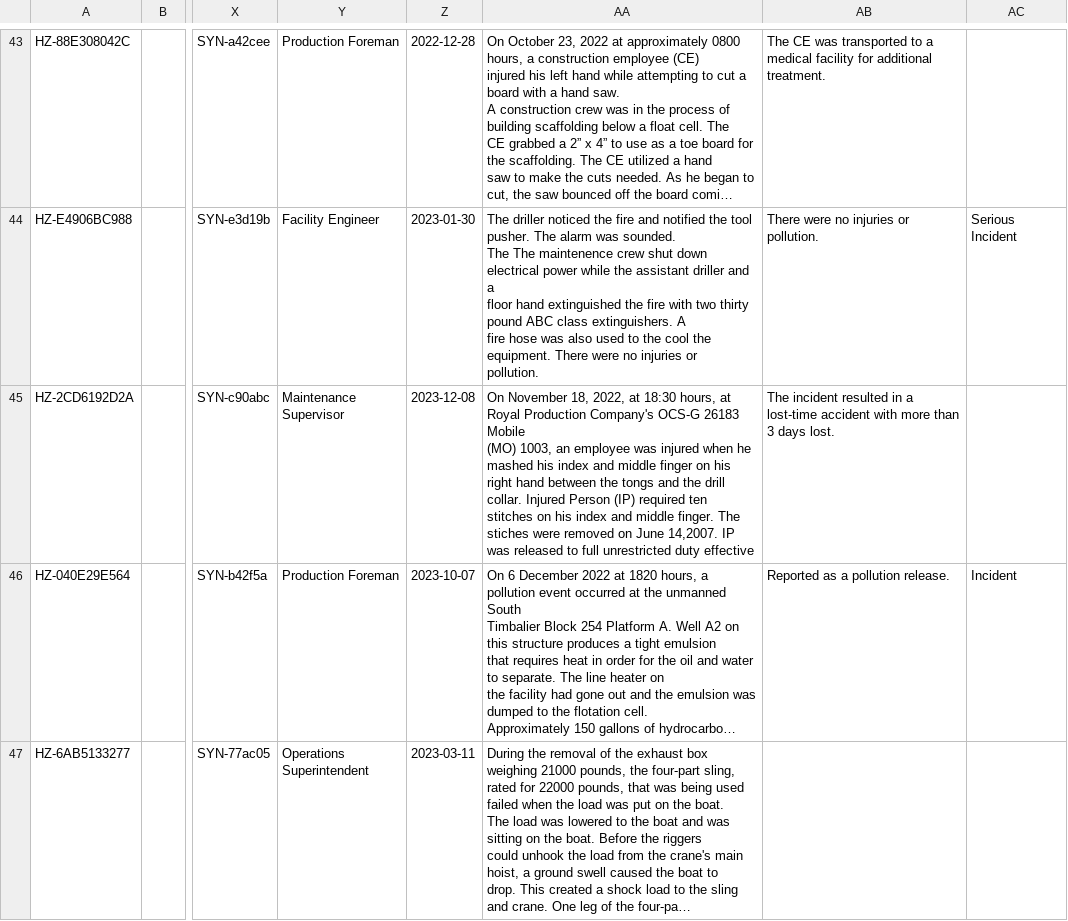
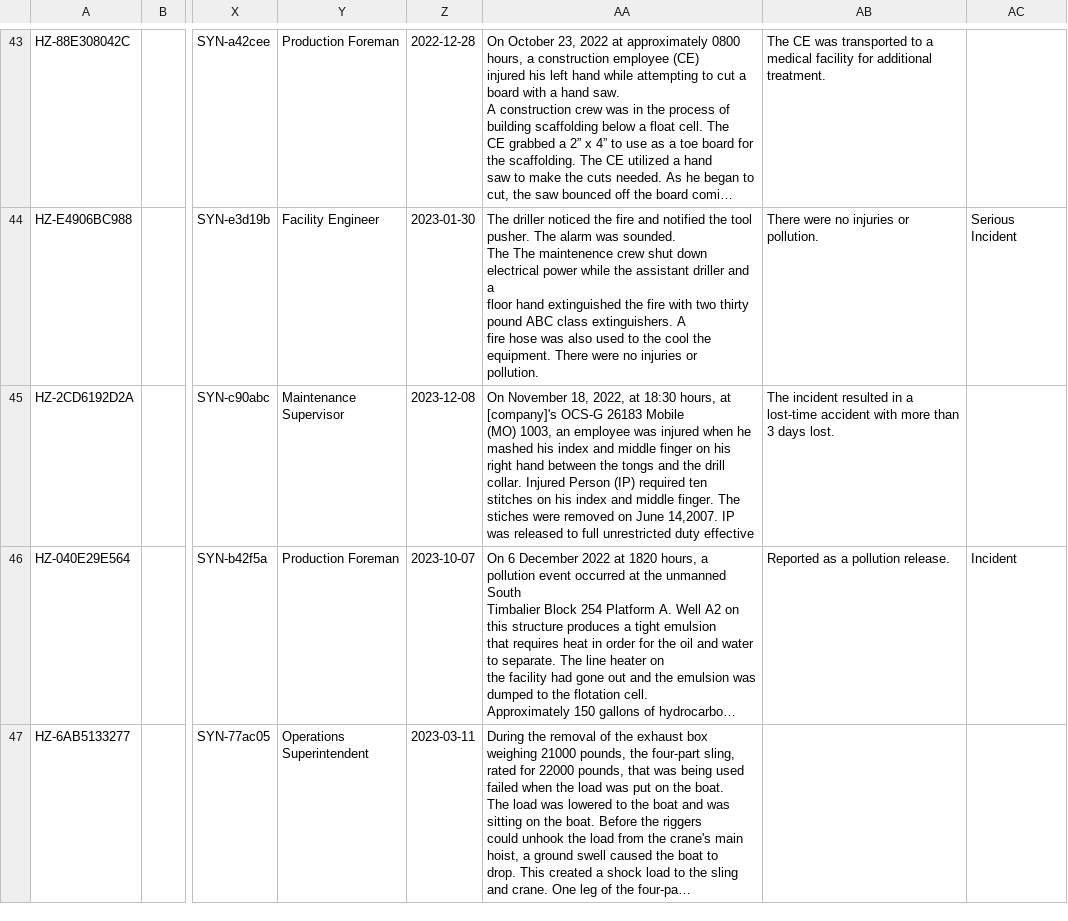
Before and after one commit to Houston-AI-Institute/psm-incident-ml, a CSV file: data/companies/hazel/incidents.csv, drawn as a sheet; only a part is shown, gaps mark what is left out; long unchanged cells end in …; the diff covers the shown part only; the diff names each change by its address in the sheet, - before the commit and + after, or states it on an @@ line.

```diff
--- a/data/companies/hazel/incidents.csv
+++ b/data/companies/hazel/incidents.csv
-AA45: …hours, at Royal Production Company's OCS-G 26183…
+AA45: …hours, at [company]'s OCS-G 26183…
```
Also changed, not shown: 1 edited cell elsewhere in this file, data/companies/alder/incidents.csv, data/companies/hornbeam/incidents.csv, 2 other files.
